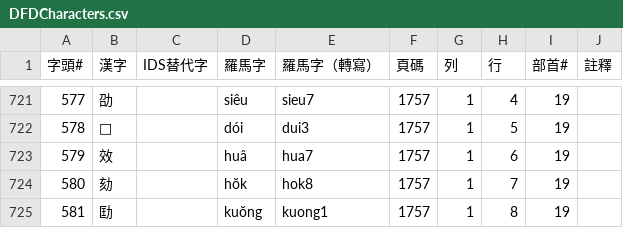
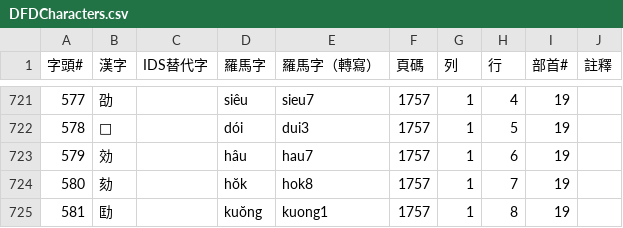
Before and after one commit to only3km/ciklinbekin, a CSV file: DFDCharacters.csv, drawn as a sheet; only a part is shown, gaps mark what is left out.

```diff
--- a/DFDCharacters.csv
+++ b/DFDCharacters.csv
@@ -722,3 +722,3 @@
 578,𠡒,,dói,dui3,1757,1,5,19,
-579,效,,huâ,hua7,1757,1,6,19,
+579,効,,hâu,hau7,1757,1,6,19,
 580,劾,,hŏk,hok8,1757,1,7,19,
```
Also changed, not shown: 4 other files.
